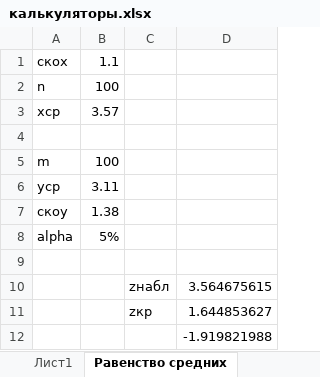
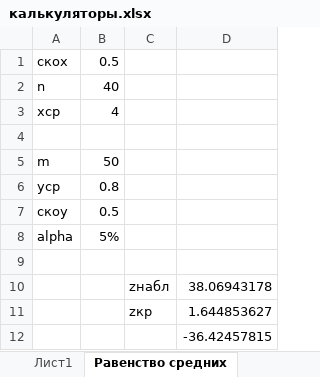
Before and after one commit to mmonastyrskiy/5_sem, an Excel workbook: 5 сем матстат/ЭКЗ/калькуляторы.xlsx, sheet Равенство средних, drawn as a sheet; values as stored, in another font and other column widths than the file's, no borders; the diff names each change by its address in the sheet, - before the commit and + after, or states it on an @@ line.

```diff
--- a/5 сем матстат/ЭКЗ/калькуляторы.xlsx (sheet Равенство средних)
+++ b/5 сем матстат/ЭКЗ/калькуляторы.xlsx (sheet Равенство средних)
-B1: 1.1
+B1: 0.5
-B2: 100
+B2: 40
-B3: 3.57
+B3: 4
-B5: 100
+B5: 50
-B6: 3.11
+B6: 0.8
-B7: 1.38
+B7: 0.5
-D10: 3.564675615
+D10: 38.06943178
-D12: -1.919821988
+D12: -36.42457815
```
Also changed, not shown: sheet Лист1, charts or pictures.
